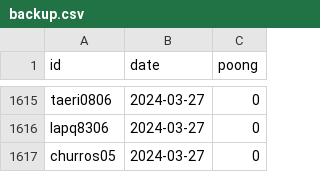
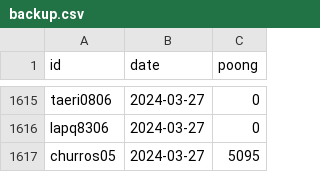
Before and after one commit to masche14/Sooni_poong_sum, a CSV file: backup.csv, drawn as a sheet; only a part is shown, gaps mark what is left out; the diff covers the shown part only.

```diff
--- a/backup.csv
+++ b/backup.csv
@@ -1616,2 +1616,2 @@ taeri0806,2024-03-27,0
 lapq8306,2024-03-27,0
-churros05,2024-03-27,0
+churros05,2024-03-27,5095
```
Also changed, not shown: 17 edited cells elsewhere in this file, poong_insight.csv.
